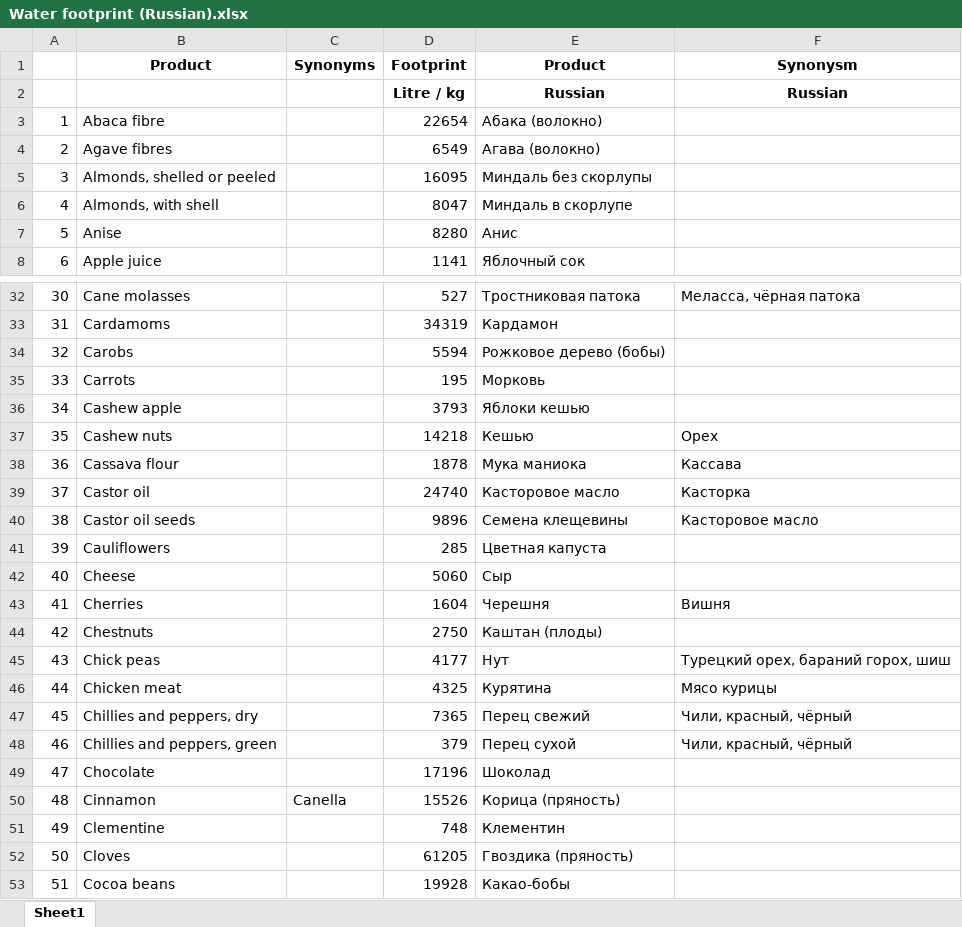
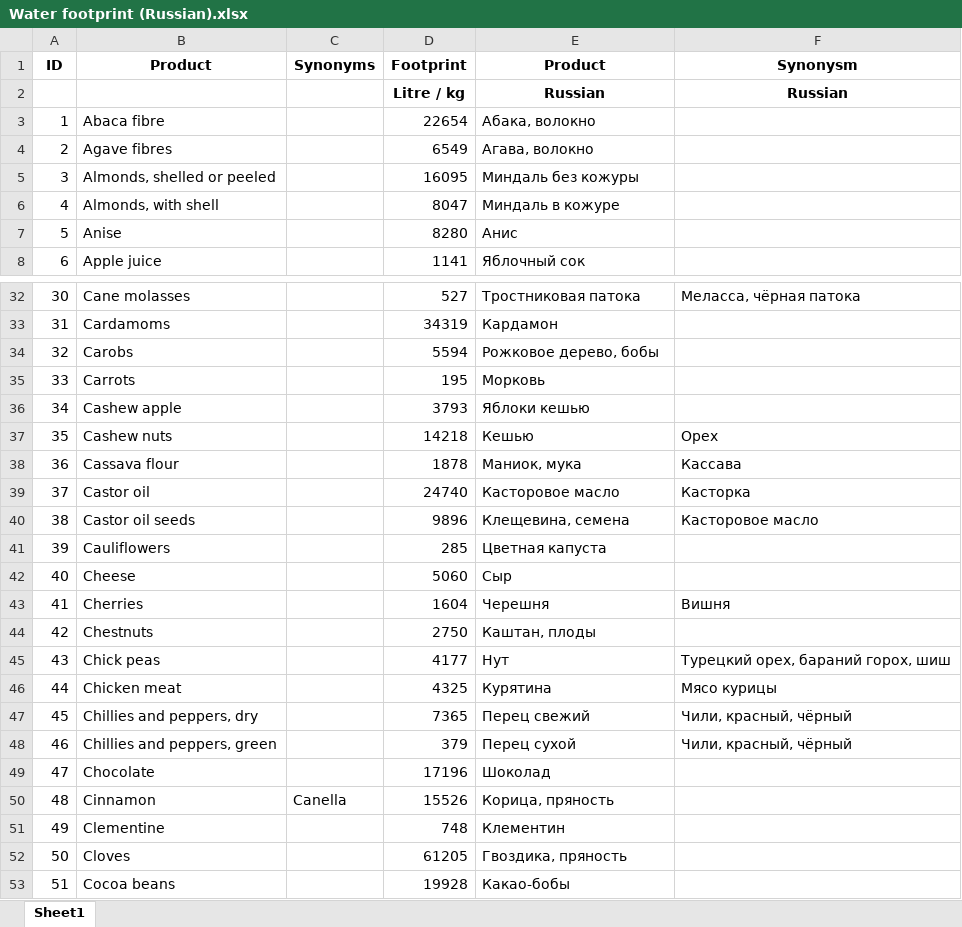
Before and after one commit to evgenyneu/water-footprint-ios, an Excel workbook: Data/source/Russian/Water footprint (Russian).xlsx, sheet Sheet1, drawn as a sheet; only a part is shown, gaps mark what is left out; values as stored, in another font and other column widths than the file's, no borders; charts and pictures not drawn; the diff covers the shown part only; the diff names each change by its address in the sheet, - before the commit and + after, or states it on an @@ line.

```diff
--- a/Data/source/Russian/Water footprint (Russian).xlsx (sheet Sheet1)
+++ b/Data/source/Russian/Water footprint (Russian).xlsx (sheet Sheet1)
@@ column A (ID) renumbered from row 1 down @@
-E3 (Product): Абака (волокно)
+E3 (Product): Абака, волокно
-E4 (Product): Агава (волокно)
+E4 (Product): Агава, волокно
-E5 (Product): Миндаль без скорлупы
+E5 (Product): Миндаль без кожуры
-E6 (Product): Миндаль в скорлупе
+E6 (Product): Миндаль в кожуре
-E34 (Product): Рожковое дерево (бобы)
+E34 (Product): Рожковое дерево, бобы
-E38 (Product): Мука маниока
+E38 (Product): Маниок, мука
-E40 (Product): Семена клещевины
+E40 (Product): Клещевина, семена
-E44 (Product): Каштан (плоды)
+E44 (Product): Каштан, плоды
-E50 (Product): Корица (пряность)
+E50 (Product): Корица, пряность
-E52 (Product): Гвоздика (пряность)
+E52 (Product): Гвоздика, пряность
```
Also changed, not shown: 13 edited cells elsewhere in this sheet, Data/source/Chinese/Chinese Water footprint (Chinese) version FINAL.xls.xlsx, Data/source/English/Water footprint product list.xlsx, 1 other file.
